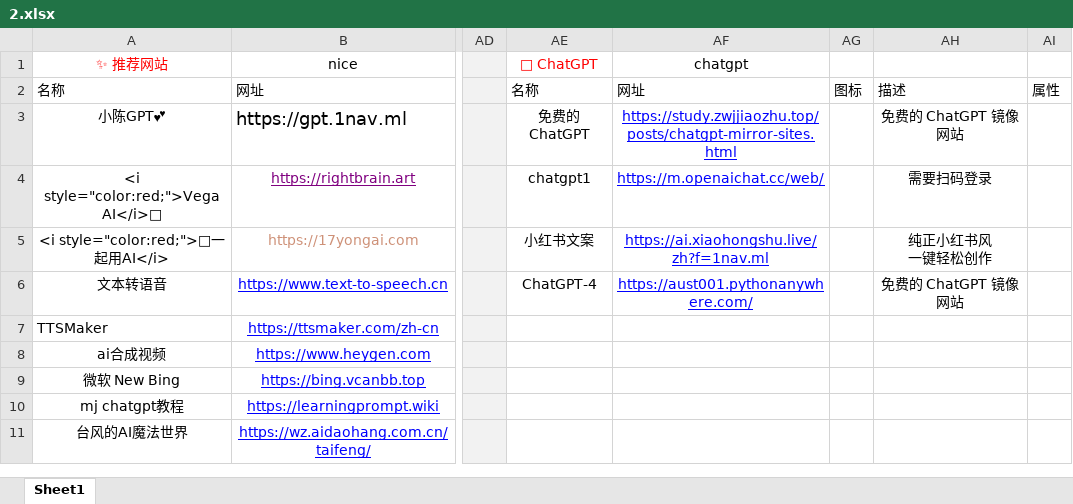
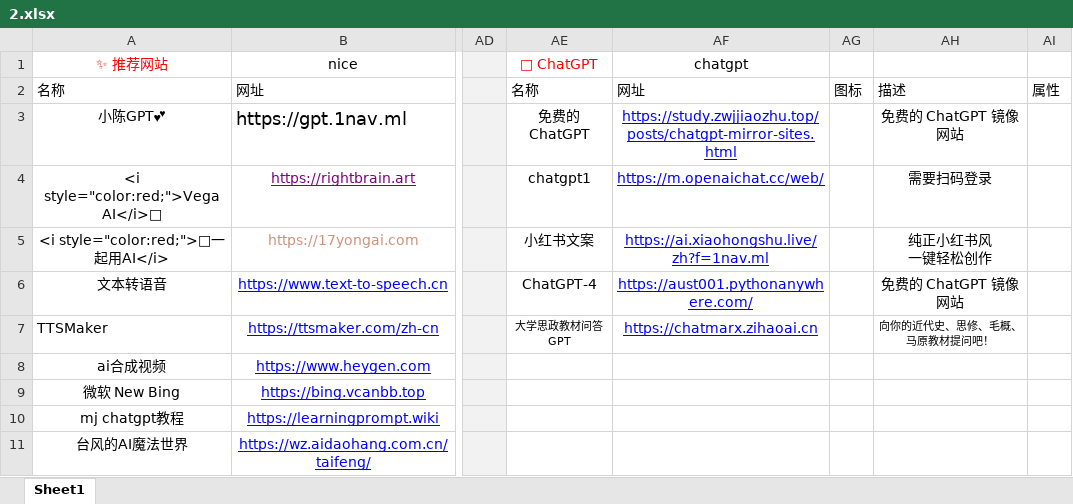
Before and after one commit to xiaolongmr/ai, an Excel workbook: 2.xlsx, sheet Sheet1, drawn as a sheet; only a part is shown, gaps mark what is left out; values as stored, in another font and other column widths than the file's, no borders; the diff names each change by its address in the sheet, - before the commit and + after, or states it on an @@ line.

Commit message:
Add files via upload

```diff
--- a/2.xlsx (sheet Sheet1)
+++ b/2.xlsx (sheet Sheet1)
-AE7 (🥇 ChatGPT): (empty)
+AE7 (🥇 ChatGPT): 大学思政教材问答GPT
-AF7 (chatgpt): (empty)
+AF7 (chatgpt): https://chatmarx.zihaoai.cn
-AH7: (empty)
+AH7: 向你的近代史、思修、毛概、马原教材提问吧！
```
